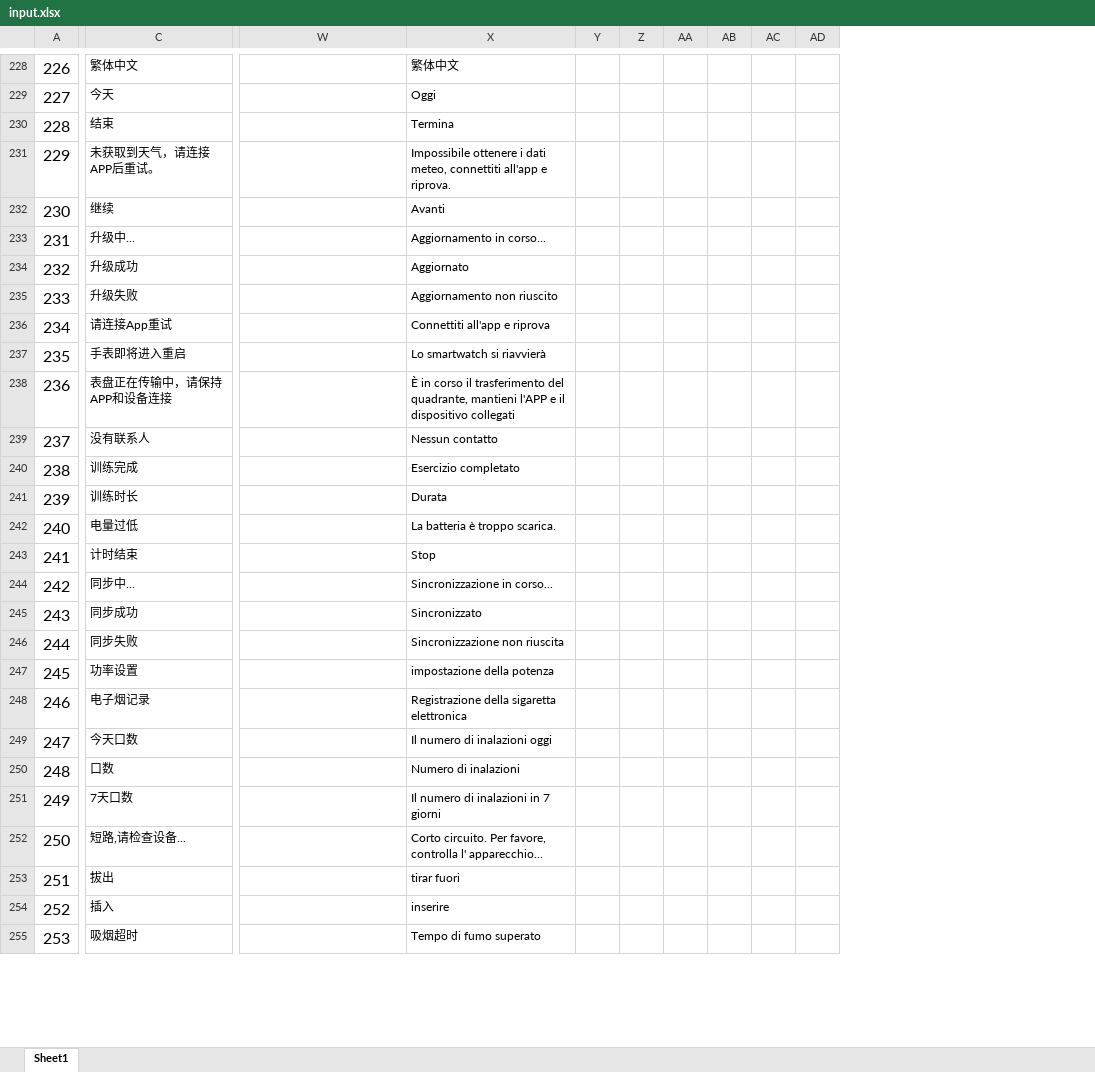
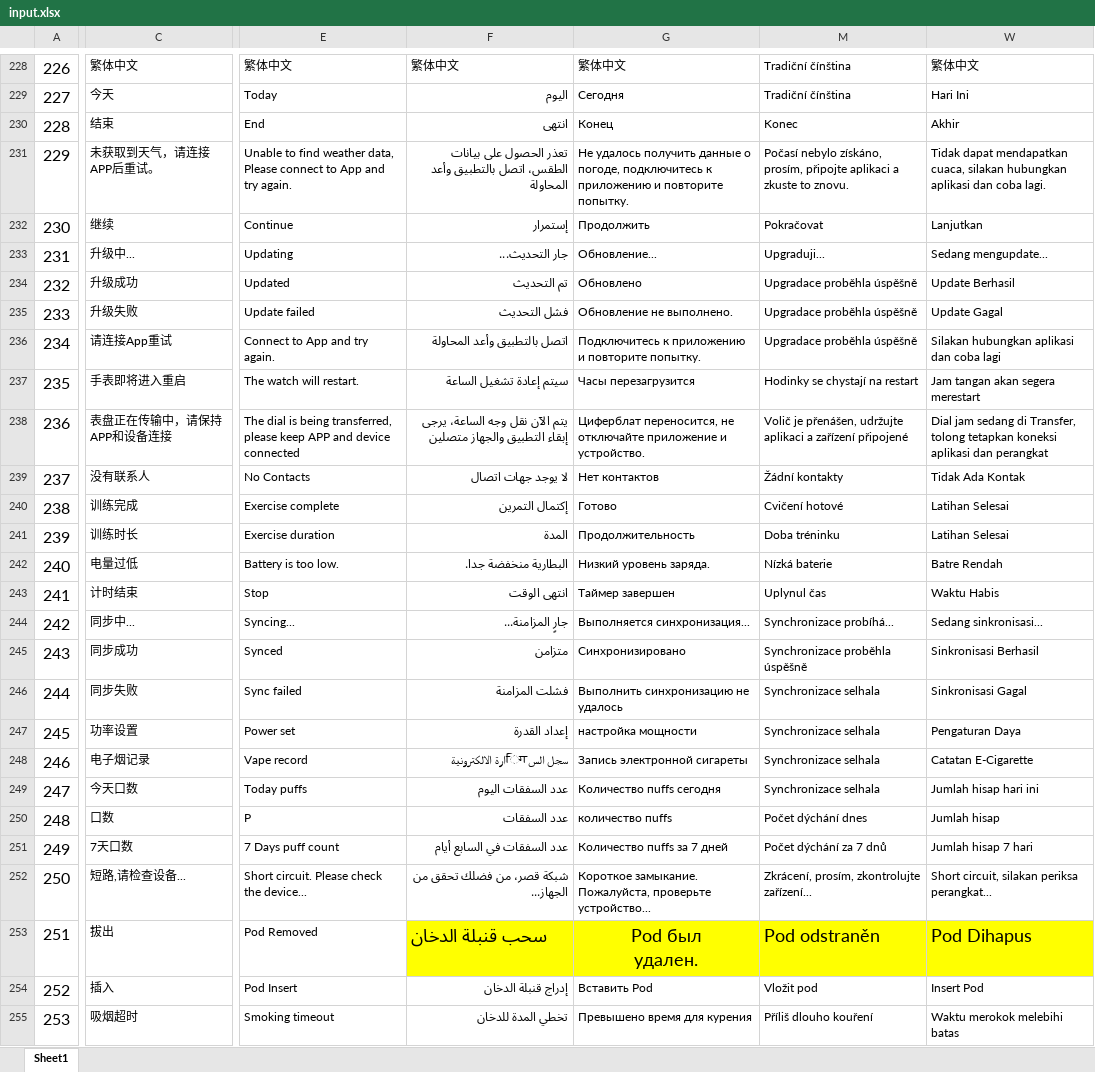
Before and after one commit to zzp2233/569x_AI_AB281GA, an Excel workbook: ute/ui_config_patch/ABE012/defaultLanguage/input.xlsx, sheet Sheet1, drawn as a sheet; only a part is shown, gaps mark what is left out; values as stored, in another font and other column widths than the file's, no borders; conditional formats not drawn; removed rows and columns are numbered as before the commit, all else as after; ↵ is a line break in a cell; the diff covers the shown part only; the diff names each change by its address in the sheet, - before the commit and + after, or states it on an @@ line.

```diff
--- a/ute/ui_config_patch/ABE012/defaultLanguage/input.xlsx (sheet Sheet1)
+++ b/ute/ui_config_patch/ABE012/defaultLanguage/input.xlsx (sheet Sheet1)
@@ column E unhidden, rows 228-255: 繁体中文 | Today | End | Unable to find weather data, Please connect to App and try again. | Continue | Updating | Updated | Update failed | Connect to App and try again. | The watch will restart. | The dial is being transferred, please keep APP and device connected | No Contacts | Exercise complete | Exercise duration | Battery is too low. | Stop | Syncing... | Synced | Sync failed | Power set | Vape record | Today puffs | P | 7 Days puff count | Short circuit. Please check the device... | Pod Removed | Pod Insert | Smoking timeout @@
@@ column F unhidden, rows 228-255: 繁体中文 | اليوم | انتهى | تعذر الحصول على بيانات الطقس، اتصل بالتطبيق وأعد المحاولة | إستمرار | جار التحديث... | تم التحديث | فشل التحديث | اتصل بالتطبيق وأعد المحاولة | سيتم إعادة تشغيل الساعة | يتم الآن نقل وجه الساعة، يرجى إبقاء التطبيق والجهاز متصلين | لا يوجد جهات اتصال | إكتمال التمرين | المدة | البطارية منخفضة جدا. | انتهى الوقت | جارٍ المزامنة... | متزامن | فشلت المزامنة | إعداد القدرة | سجل السिगارة الالكترونية | عدد السفقات اليوم | عدد السفقات | عدد السفقات في السابع أيام | شبکة قصر، من فضلك تحقق من الجهاز... | سحب قنبلة الدخان | إدراج قنبلة الدخان | تخطي المدة للدخان @@
@@ column G unhidden, rows 228-255: 繁体中文 | Сегодня | Конец | Не удалось получить данные о погоде, подключитесь к приложению и повторите попытку. | Продолжить | Обновление... | Обновлено | Обновление не выполнено. | Подключитесь к приложению и повторите попытку. | Часы перезагрузится | Циферблат переносится, не отключайте приложение и устройство. | Нет контактов | Готово | Продолжительность | Низкий уровень заряда. | Таймер завершен | Выполняется синхронизация... | Синхронизировано | Выполнить синхронизацию не удалось | настройка мощности | Запись электронной сигареты | Количество пuffs сегодня | количество пuffs | Количество пuffs за 7 дней | Короткое замыкание. Пожалуйста, проверьте устройство... | Pod был ↵ удален. | Вставить Pod | Превышено время для курения @@
@@ column M unhidden, rows 228-255: Tradiční čínština | Tradiční čínština | Konec | Počasí nebylo získáno, prosím, připojte aplikaci a zkuste to znovu. | Pokračovat | Upgraduji... | Upgradace proběhla úspěšně | Upgradace proběhla úspěšně | Upgradace proběhla úspěšně | Hodinky se chystají na restart | Volič je přenášen, udržujte aplikaci a zařízení připojené | Žádní kontakty | Cvičení hotové | Doba tréninku | Nízká baterie | Uplynul čas | Synchronizace probíhá... | Synchronizace proběhla úspěšně | Synchronizace selhala | Synchronizace selhala | Synchronizace selhala | Synchronizace selhala | Počet dýchání dnes | Počet dýchání za 7 dnů | Zkrácení, prosím, zkontrolujte zařízení... | Pod odstraněn | Vložit pod | Příliš dlouho kouření @@
@@ column X hidden, rows 228-255: 繁体中文 | Oggi | Termina | Impossibile ottenere i dati meteo, connettiti all'app e riprova. | Avanti | Aggiornamento in corso... | Aggiornato | Aggiornamento non riuscito | Connettiti all'app e riprova | Lo smartwatch si riavvierà | È in corso il trasferimento del quadrante, mantieni l'APP e il dispositivo collegati | Nessun contatto | Esercizio completato | Durata | La batteria è troppo scarica. | Stop | Sincronizzazione in corso... | Sincronizzato | Sincronizzazione non riuscita | impostazione della potenza | Registrazione della sigaretta elettronica | Il numero di inalazioni oggi | Numero di inalazioni | Il numero di inalazioni in 7 giorni | Corto circuito. Per favore, controlla l' apparecchio... | tirar fuori | inserire | Tempo di fumo superato @@
@@ column Y hidden, empty @@
@@ column Z hidden, empty @@
@@ column AA hidden, empty @@
@@ column AB hidden, empty @@
@@ column AC hidden, empty @@
@@ column AD hidden, empty @@
-W228: (empty)
+W228: 繁体中文
-W229: (empty)
+W229: Hari Ini
-W230: (empty)
+W230: Akhir
-W231: (empty)
+W231: Tidak dapat mendapatkan cuaca, silakan hubungkan aplikasi dan coba lagi.
-W232: (empty)
+W232: Lanjutkan
-W233: (empty)
+W233: Sedang mengupdate...
-W234: (empty)
+W234: Update Berhasil
-W235: (empty)
+W235: Update Gagal
-W236: (empty)
+W236: Silakan hubungkan aplikasi dan coba lagi
-W237: (empty)
+W237: Jam tangan akan segera merestart
-W238: (empty)
+W238: Dial jam sedang di Transfer, tolong tetapkan koneksi aplikasi dan perangkat
-W239: (empty)
+W239: Tidak Ada Kontak
-W240:W241: (empty)
+W240:W241: Latihan Selesai
-W242: (empty)
+W242: Batre Rendah
-W243: (empty)
+W243: Waktu Habis
-W244: (empty)
+W244: Sedang sinkronisasi...
-W245: (empty)
+W245: Sinkronisasi Berhasil
-W246: (empty)
+W246: Sinkronisasi Gagal
-W247: (empty)
+W247: Pengaturan Daya
-W248: (empty)
+W248: Catatan E-Cigarette
-W249: (empty)
+W249: Jumlah hisap hari ini
-W250: (empty)
+W250: Jumlah hisap
-W251: (empty)
+W251: Jumlah hisap 7 hari
-W252: (empty)
+W252: Short circuit, silakan periksa perangkat...
-W253: (empty)
+W253: Pod Dihapus
-W253 fill: none
+W253 fill: #FFFF00
-W254: (empty)
+W254: Insert Pod
-W255: (empty)
+W255: Waktu merokok melebihi batas
```
Also changed, not shown: 4 added rows, 3 added columns, 7 removed columns, 48 edited cells and cell formats elsewhere in this sheet, hidden cells, 18 other files.
